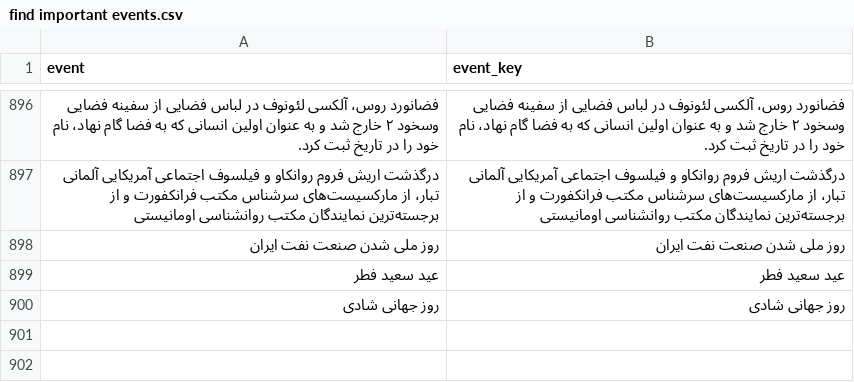
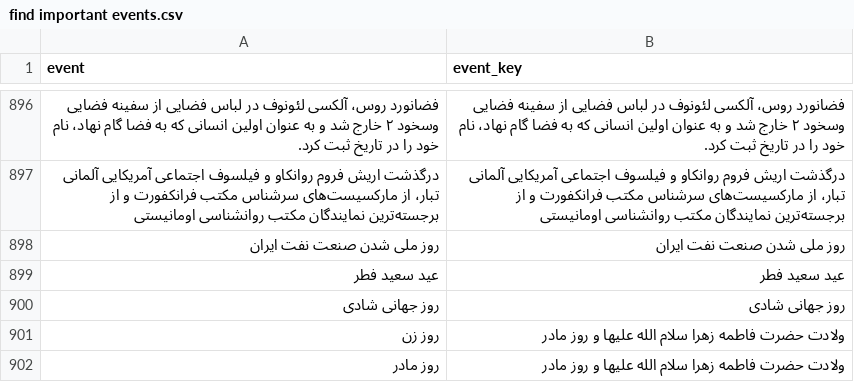
Before and after one commit to mhezarei/ai-bot, a CSV file: find important events.csv, drawn as a sheet; only a part is shown, gaps mark what is left out; the diff names each change by its address in the sheet, - before the commit and + after, or states it on an @@ line.

```diff
--- a/find important events.csv
+++ b/find important events.csv
+row 901: روز زن | ولادت حضرت فاطمه زهرا سلام الله علیها و روز مادر
+row 902: روز مادر | ولادت حضرت فاطمه زهرا سلام الله علیها و روز مادر
```
Also changed, not shown: 4 other files.
